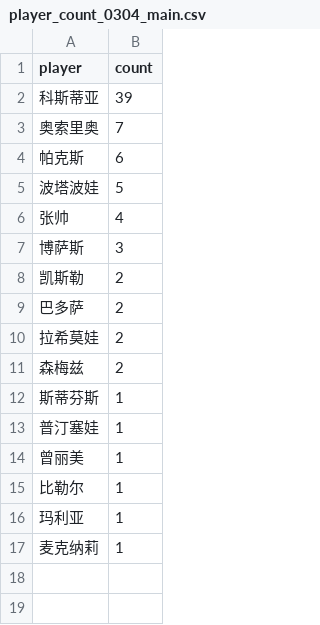
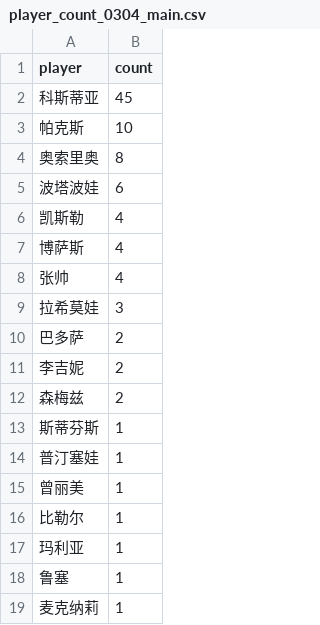
Before and after one commit to zhoushuaige7/tennispredict-report, a CSV file: docs/data/player_count_0304_main.csv, drawn as a sheet.

```diff
--- a/docs/data/player_count_0304_main.csv
+++ b/docs/data/player_count_0304_main.csv
@@ -1,11 +1,12 @@
 player,count
-科斯蒂亚,39
-奥索里奥,7
-帕克斯,6
-波塔波娃,5
+科斯蒂亚,45
+帕克斯,10
+奥索里奥,8
+波塔波娃,6
+凯斯勒,4
+博萨斯,4
 张帅,4
-博萨斯,3
-凯斯勒,2
+拉希莫娃,3
 巴多萨,2
-拉希莫娃,2
+李吉妮,2
 森梅兹,2
@@ -16,2 +17,3 @@
 玛利亚,1
+鲁塞,1
 麦克纳莉,1
```
Also changed, not shown: docs/data/player_count_0304_alt.csv, 1 other file.
